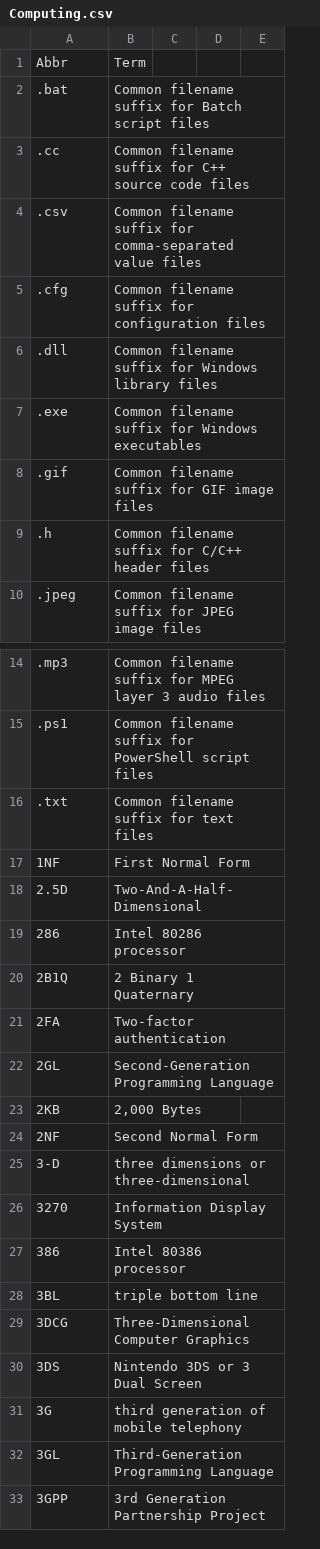
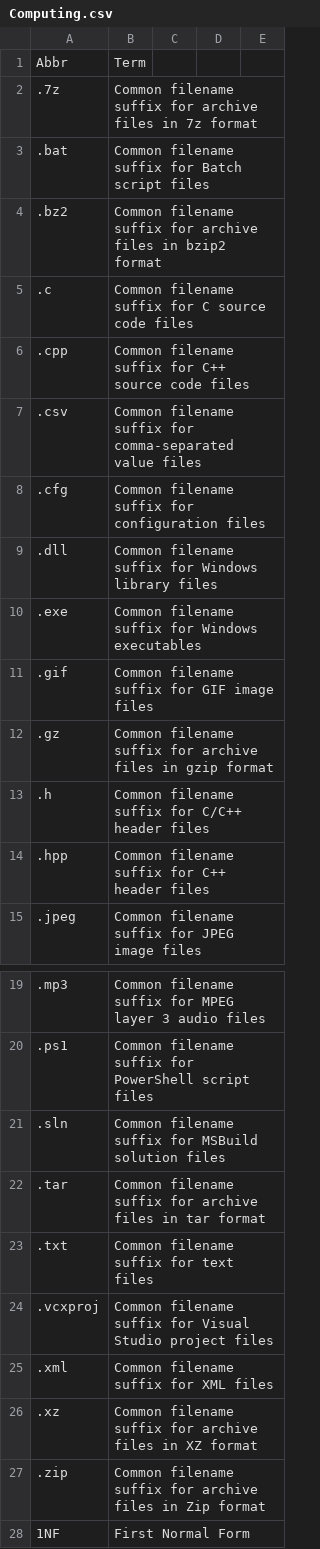
Before and after one commit to fleschutz/talk2windows, a CSV file: data/abbr/Computing.csv, drawn as a sheet; only a part is shown, gaps mark what is left out; the shorter side is filled out with more unchanged rows.

Commit message:
Update Computing.csv

```diff
--- a/data/abbr/Computing.csv
+++ b/data/abbr/Computing.csv
@@ -1,4 +1,7 @@
 Abbr,Term
+.7z,Common filename suffix for archive files in 7z format
 .bat,Common filename suffix for Batch script files
-.cc,Common filename suffix for C++ source code files
+.bz2,Common filename suffix for archive files in bzip2 format
+.c,Common filename suffix for C source code files
+.cpp,Common filename suffix for C++ source code files
 .csv,Common filename suffix for comma-separated value files
@@ -8,3 +11,5 @@ Abbr,Term
 .gif,Common filename suffix for GIF image files
+.gz,Common filename suffix for archive files in gzip format
 .h,Common filename suffix for C/C++ header files
+.hpp,Common filename suffix for C++ header files
 .jpeg,Common filename suffix for JPEG image files
@@ -15,3 +20,9 @@ Abbr,Term
 .ps1,Common filename suffix for PowerShell script files
+.sln,Common filename suffix for MSBuild solution files
+.tar,Common filename suffix for archive files in tar format
 .txt,Common filename suffix for text files
+.vcxproj,Common filename suffix for Visual Studio project files
+.xml,Common filename suffix for XML files
+.xz,Common filename suffix for archive files in XZ format
+.zip,Common filename suffix for archive files in Zip format
 1NF,First Normal Form
```
